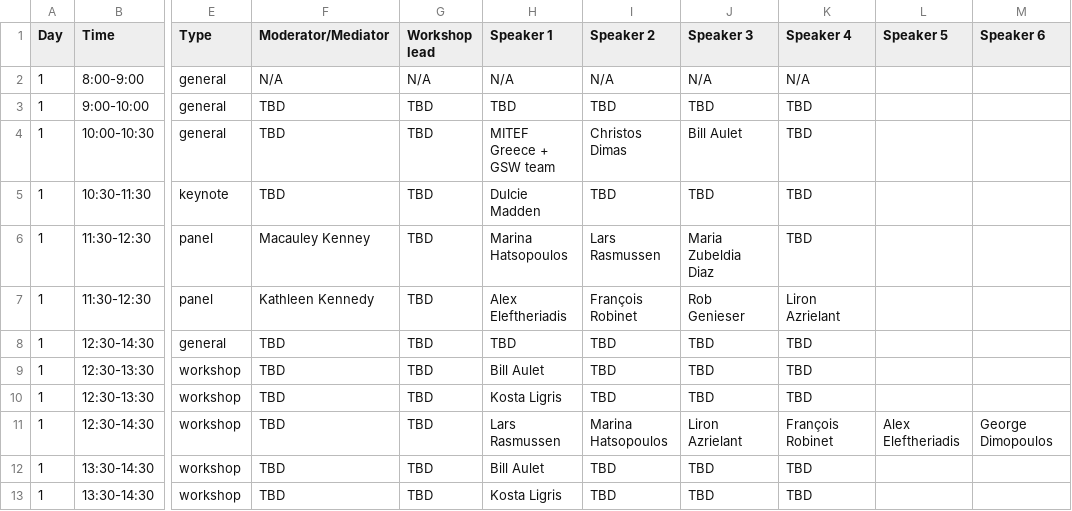
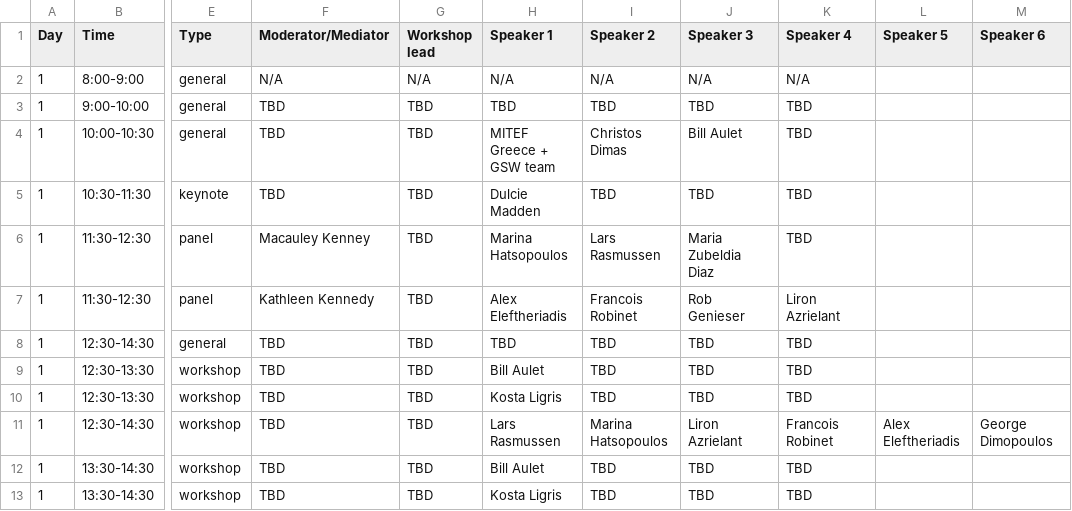
Before and after one commit to farhankhd/gsw-2023, a CSV file: data/schedule.csv, drawn as a sheet; only a part is shown, gaps mark what is left out; the diff names each change by its address in the sheet, - before the commit and + after, or states it on an @@ line.

Commit message:
Add files via upload

```diff
--- a/data/schedule.csv
+++ b/data/schedule.csv
-I7 (Speaker 2): François Robinet
+I7 (Speaker 2): Francois Robinet
-K11 (Speaker 4): François Robinet
+K11 (Speaker 4): Francois Robinet
```
